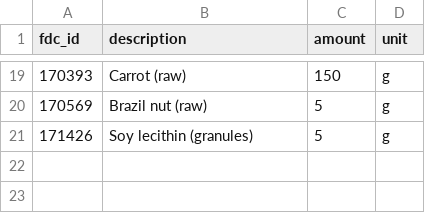
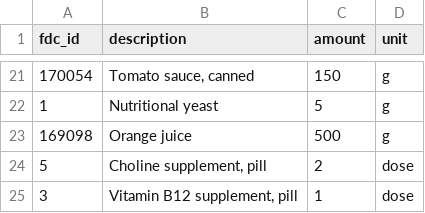
Before and after one commit to AntoineB33/food, a CSV file: DB/menu.csv, drawn as a sheet; only a part is shown, gaps mark what is left out; the diff covers the shown part only.

Commit message:
Refactor menu and product data: Update menu.csv with new items, revise menu_description.txt for clarity, and enhance product.csv with additional products and nutrient data. Improve product management in common.py to retain product associations across menus. Adjust 0_run_all.py for better user prompts and interactions.

```diff
--- a/DB/menu.csv
+++ b/DB/menu.csv
@@ -19,3 +21,5 @@ fdc_id,description,amount,unit
-170393,Carrot (raw),150,g
-170569,Brazil nut (raw),5,g
-171426,Soy lecithin (granules),5,g
+170054,"Tomato sauce, canned",150,g
+1,Nutritional yeast,5,g
+169098,Orange juice,500,g
+5,"Choline supplement, pill",2,dose
+3,"Vitamin B12 supplement, pill",1,dose
```
Also changed, not shown: 14 added rows, 12 removed rows and 8 edited cells elsewhere in this file, DB/product.csv, DB/product_nutrient.csv, 6 other files.
